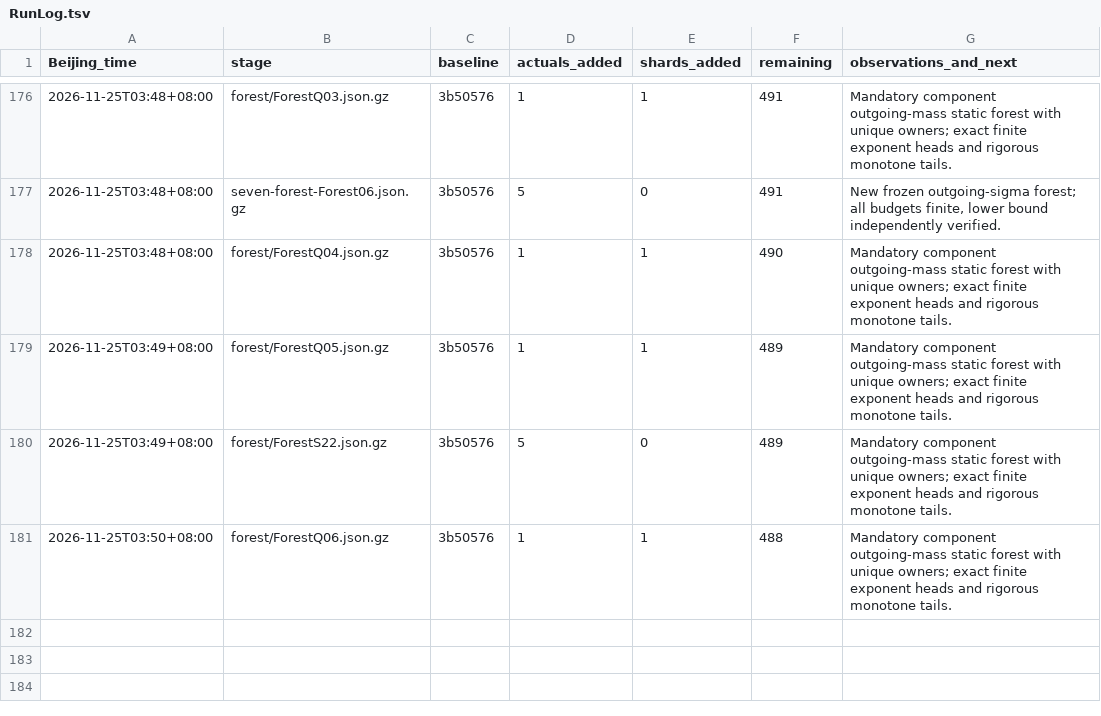
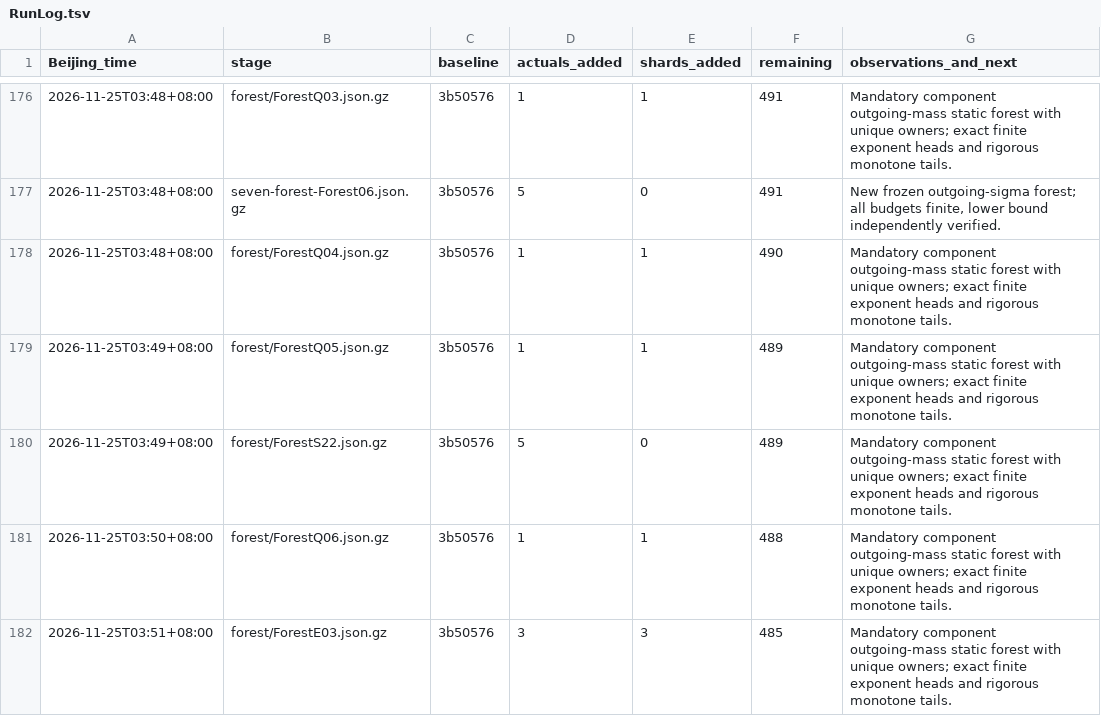
Before and after one commit to stormwhip/PerfectNumbers, a TSV file: Research/NightMerge/RunLog.tsv, drawn as a sheet; only a part is shown, gaps mark what is left out; the diff names each change by its address in the sheet, - before the commit and + after, or states it on an @@ line.

Commit message:
Checkpoint certified disjoint-sigma forest ForestE03.json.gz: 3 actuals, 3 shards

```diff
--- a/Research/NightMerge/RunLog.tsv
+++ b/Research/NightMerge/RunLog.tsv
+row 182: 2026-11-25T03:51+08:00 | forest/ForestE03.json.gz | 3b50576 | 3 | 3 | 485 | Mandatory component outgoing-mass static forest with unique owners; exact finite exponent heads and rigorous monotone tails.
```
Also changed, not shown: 3 other files.
